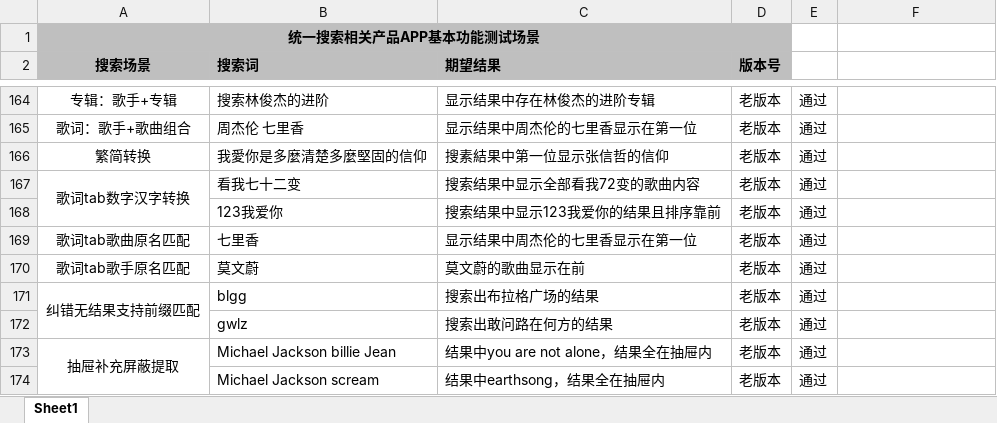
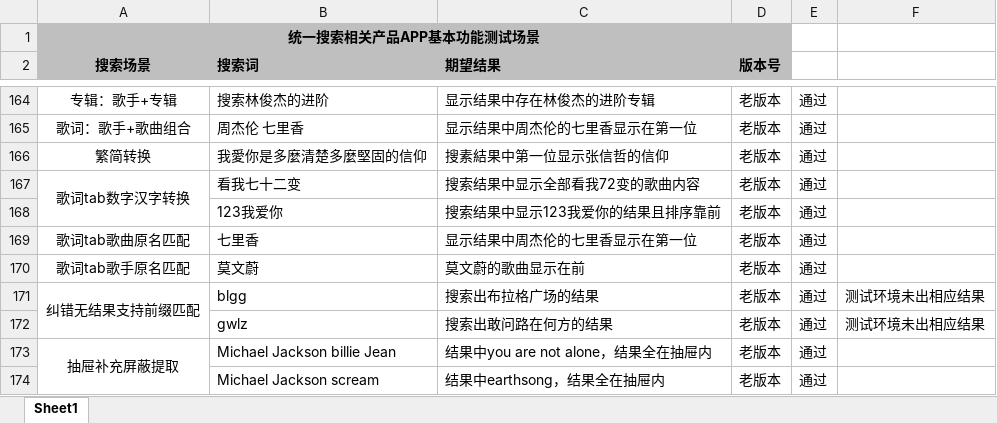
Before and after one commit to wksama/workmigu, an Excel workbook: 0咪咕音乐/体验测试/音乐冒烟用例20210901.xlsx, sheet Sheet1, drawn as a sheet; only a part is shown, gaps mark what is left out; values as stored, in another font and other column widths than the file's, no borders; the diff names each change by its address in the sheet, - before the commit and + after, or states it on an @@ line.

```diff
--- a/0咪咕音乐/体验测试/音乐冒烟用例20210901.xlsx (sheet Sheet1)
+++ b/0咪咕音乐/体验测试/音乐冒烟用例20210901.xlsx (sheet Sheet1)
-F171:F172: (empty)
+F171:F172: 测试环境未出相应结果
```
Also changed, not shown: 1 other file.
